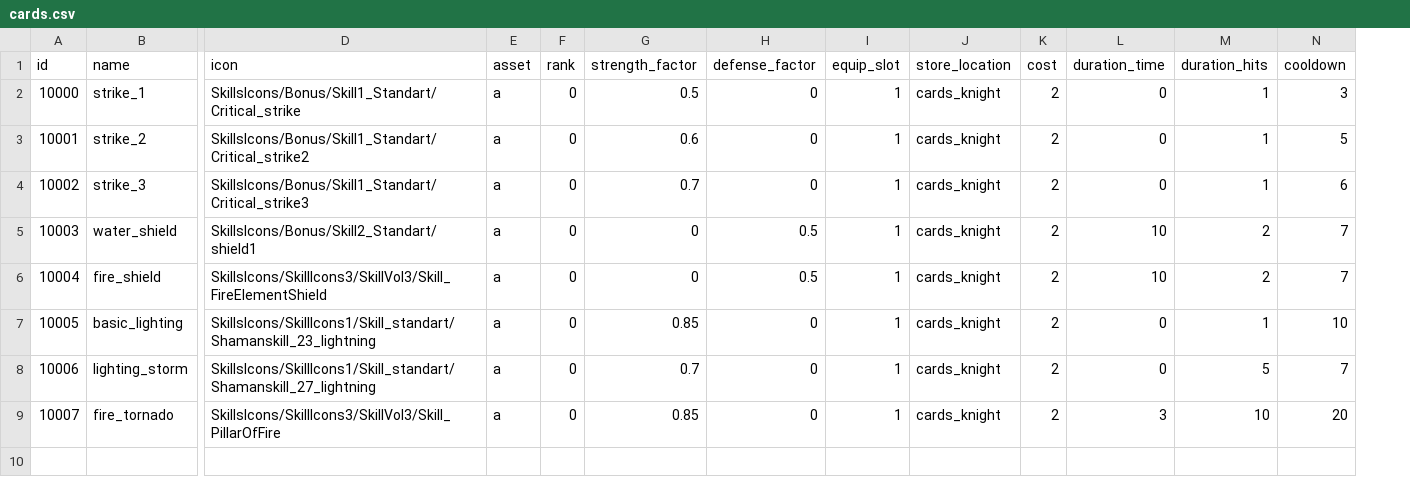
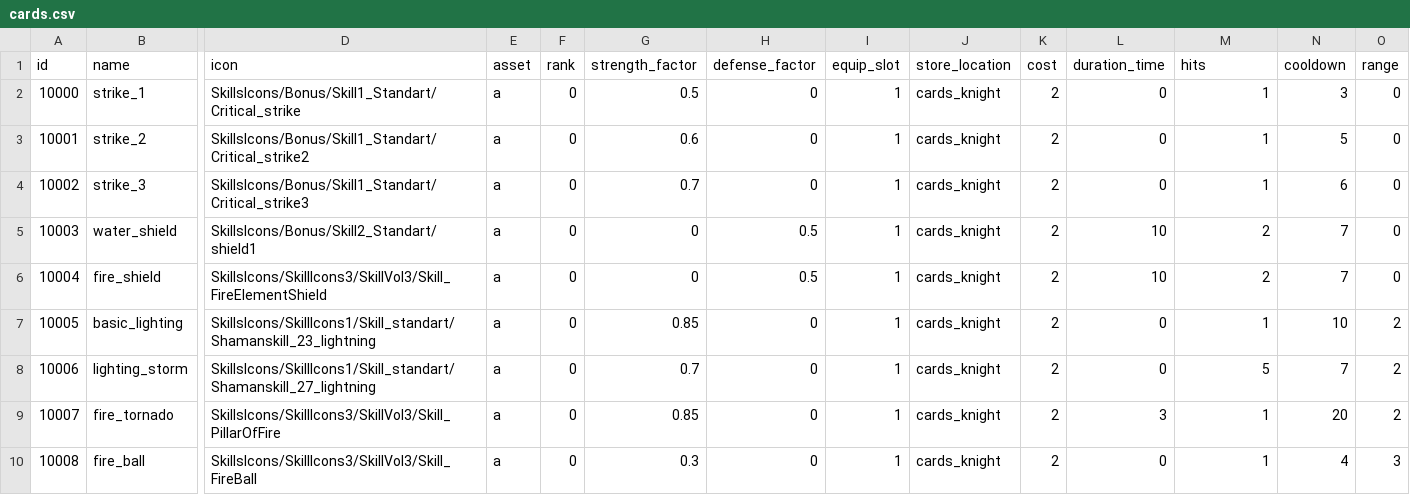
Before and after one commit to emilioparker/gaia_game_server, a CSV file: game_server/definitions/cards.csv, drawn as a sheet; only a part is shown, gaps mark what is left out; rows hold the shown columns only; the diff names each change by its address in the sheet, - before the commit and + after, or states it on an @@ line.

```diff
--- a/game_server/definitions/cards.csv
+++ b/game_server/definitions/cards.csv
+column O (range), rows 2-9: 0 | 0 | 0 | 0 | 0 | 2 | 2 | 2
-M1: duration_hits
+M1: hits
-M9 (hits): 10
+M9 (hits): 1
+row 10: 10008 | fire_ball | SkillsIcons/SkillIcons3/SkillVol3/Skill_FireBall | a | 0 | 0.3 | 0 | 1 | cards_knight | 2 | 0 | 1 | 4 | 3
```
Also changed, not shown: 6 other files.
